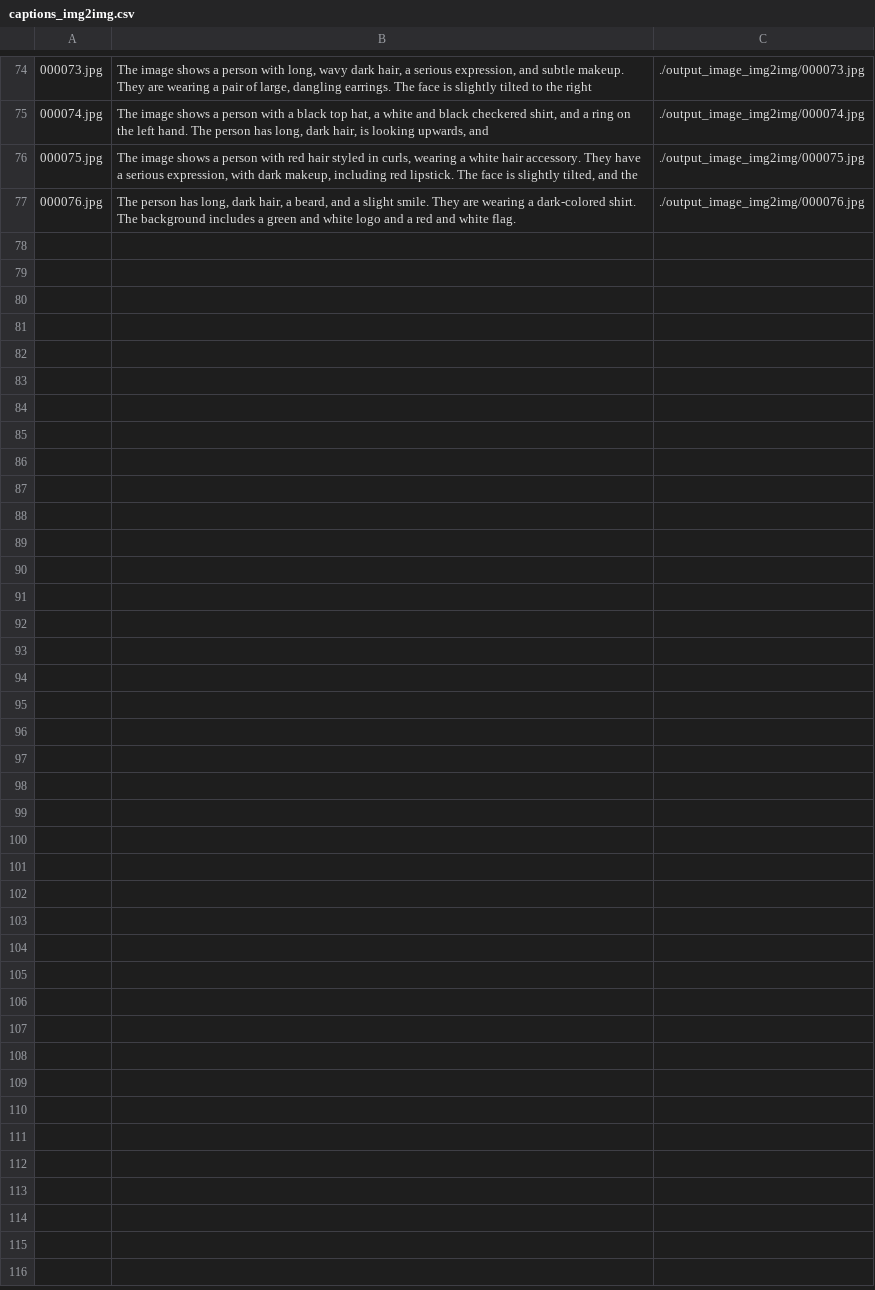
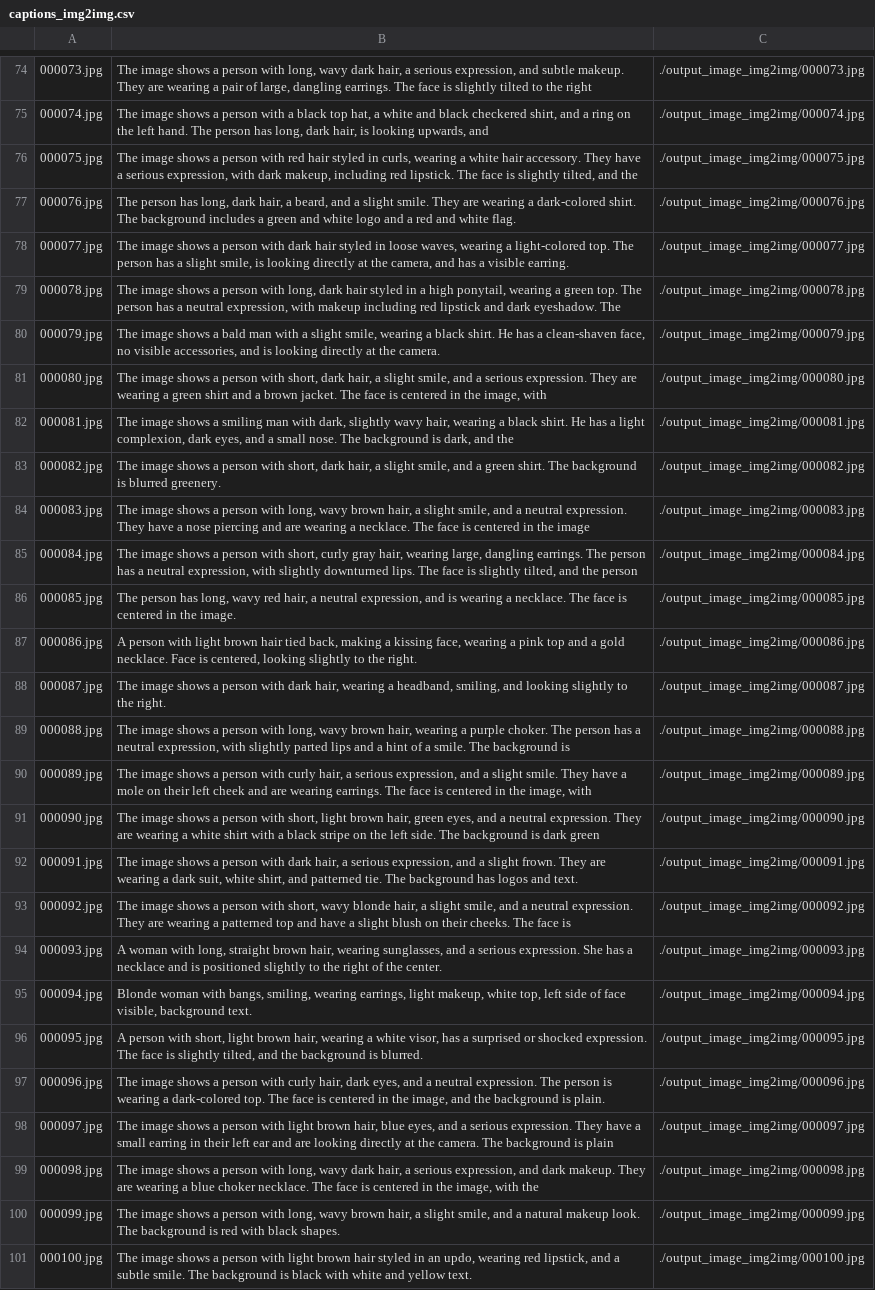
Before and after one commit to HOSHICHEN7267/ai_hw1, a CSV file: p2/captions_img2img.csv, drawn as a sheet; only a part is shown, gaps mark what is left out; the diff names each change by its address in the sheet, - before the commit and + after, or states it on an @@ line.

Commit message:
Upload captions csv

```diff
--- a/p2/captions_img2img.csv
+++ b/p2/captions_img2img.csv
+row 78: 000077.jpg | The image shows a person with dark hair styled in loose waves, wearing a light-colored top. The person has a slight smile, is looking directly at the camera, and has a visible earring. | ./output_image_img2img/000077.jpg
+row 79: 000078.jpg | The image shows a person with long, dark hair styled in a high ponytail, wearing a green top. The person has a neutral expression, with makeup including red lipstick and dark eyeshadow. The | ./output_image_img2img/000078.jpg
+row 80: 000079.jpg | The image shows a bald man with a slight smile, wearing a black shirt. He has a clean-shaven face, no visible accessories, and is looking directly at the camera. | ./output_image_img2img/000079.jpg
+row 81: 000080.jpg | The image shows a person with short, dark hair, a slight smile, and a serious expression. They are wearing a green shirt and a brown jacket. The face is centered in the image, with | ./output_image_img2img/000080.jpg
+row 82: 000081.jpg | The image shows a smiling man with dark, slightly wavy hair, wearing a black shirt. He has a light complexion, dark eyes, and a small nose. The background is dark, and the | ./output_image_img2img/000081.jpg
+row 83: 000082.jpg | The image shows a person with short, dark hair, a slight smile, and a green shirt. The background is blurred greenery. | ./output_image_img2img/000082.jpg
+row 84: 000083.jpg | The image shows a person with long, wavy brown hair, a slight smile, and a neutral expression. They have a nose piercing and are wearing a necklace. The face is centered in the image | ./output_image_img2img/000083.jpg
+row 85: 000084.jpg | The image shows a person with short, curly gray hair, wearing large, dangling earrings. The person has a neutral expression, with slightly downturned lips. The face is slightly tilted, and the person | ./output_image_img2img/000084.jpg
+row 86: 000085.jpg | The person has long, wavy red hair, a neutral expression, and is wearing a necklace. The face is centered in the image. | ./output_image_img2img/000085.jpg
+row 87: 000086.jpg | A person with light brown hair tied back, making a kissing face, wearing a pink top and a gold necklace. Face is centered, looking slightly to the right. | ./output_image_img2img/000086.jpg
+row 88: 000087.jpg | The image shows a person with dark hair, wearing a headband, smiling, and looking slightly to the right. | ./output_image_img2img/000087.jpg
+row 89: 000088.jpg | The image shows a person with long, wavy brown hair, wearing a purple choker. The person has a neutral expression, with slightly parted lips and a hint of a smile. The background is | ./output_image_img2img/000088.jpg
+row 90: 000089.jpg | The image shows a person with curly hair, a serious expression, and a slight smile. They have a mole on their left cheek and are wearing earrings. The face is centered in the image, with | ./output_image_img2img/000089.jpg
+row 91: 000090.jpg | The image shows a person with short, light brown hair, green eyes, and a neutral expression. They are wearing a white shirt with a black stripe on the left side. The background is dark green | ./output_image_img2img/000090.jpg
+row 92: 000091.jpg | The image shows a person with dark hair, a serious expression, and a slight frown. They are wearing a dark suit, white shirt, and patterned tie. The background has logos and text. | ./output_image_img2img/000091.jpg
+row 93: 000092.jpg | The image shows a person with short, wavy blonde hair, a slight smile, and a neutral expression. They are wearing a patterned top and have a slight blush on their cheeks. The face is | ./output_image_img2img/000092.jpg
+row 94: 000093.jpg | A woman with long, straight brown hair, wearing sunglasses, and a serious expression. She has a necklace and is positioned slightly to the right of the center. | ./output_image_img2img/000093.jpg
+row 95: 000094.jpg | Blonde woman with bangs, smiling, wearing earrings, light makeup, white top, left side of face visible, background text. | ./output_image_img2img/000094.jpg
+row 96: 000095.jpg | A person with short, light brown hair, wearing a white visor, has a surprised or shocked expression. The face is slightly tilted, and the background is blurred. | ./output_image_img2img/000095.jpg
+row 97: 000096.jpg | The image shows a person with curly hair, dark eyes, and a neutral expression. The person is wearing a dark-colored top. The face is centered in the image, and the background is plain. | ./output_image_img2img/000096.jpg
+row 98: 000097.jpg | The image shows a person with light brown hair, blue eyes, and a serious expression. They have a small earring in their left ear and are looking directly at the camera. The background is plain | ./output_image_img2img/000097.jpg
+row 99: 000098.jpg | The image shows a person with long, wavy dark hair, a serious expression, and dark makeup. They are wearing a blue choker necklace. The face is centered in the image, with the | ./output_image_img2img/000098.jpg
+row 100: 000099.jpg | The image shows a person with long, wavy brown hair, a slight smile, and a natural makeup look. The background is red with black shapes. | ./output_image_img2img/000099.jpg
+row 101: 000100.jpg | The image shows a person with light brown hair styled in an updo, wearing red lipstick, and a subtle smile. The background is black with white and yellow text. | ./output_image_img2img/000100.jpg
```
Also changed, not shown: 1 other file.
